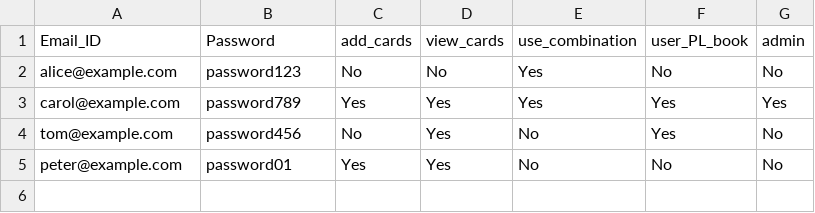
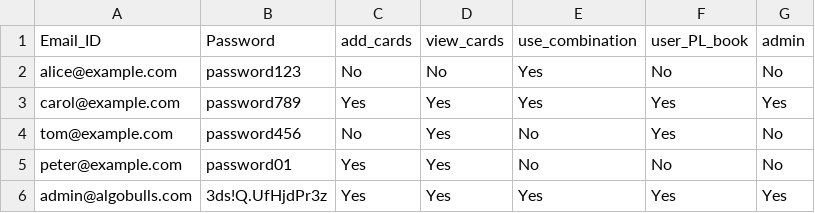
Before and after one commit to D-Modi/Algobulls_Chatbot, a CSV file: user_data/users.csv, drawn as a sheet.

Commit message:
adding new data

```diff
--- a/user_data/users.csv
+++ b/user_data/users.csv
@@ -5 +5,2 @@ tom@example.com,password456,No,Yes,No,Yes,No
 peter@example.com,password01,Yes,Yes,No,No,No
+admin@algobulls.com,3ds!Q.UfHjdPr3z,Yes,Yes,Yes,Yes,Yes
```
Also changed, not shown: 5 other files.
